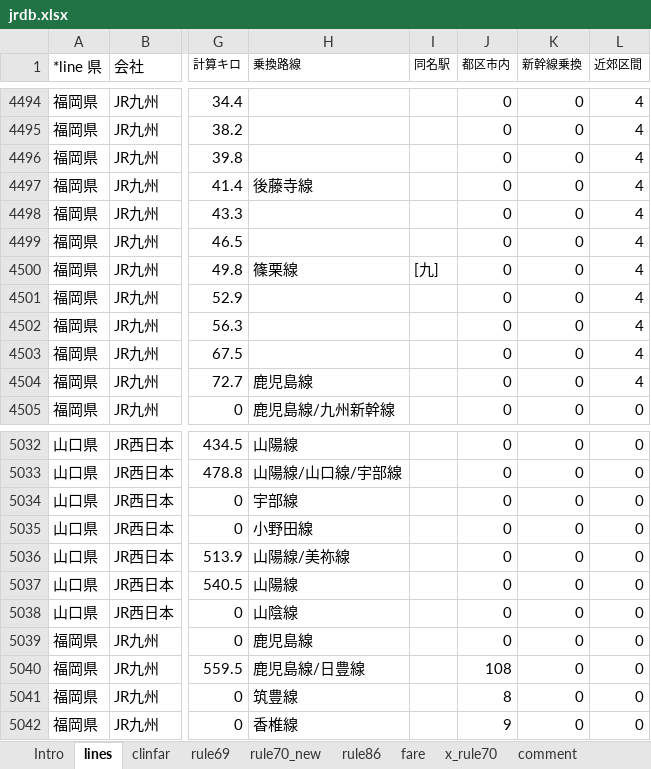
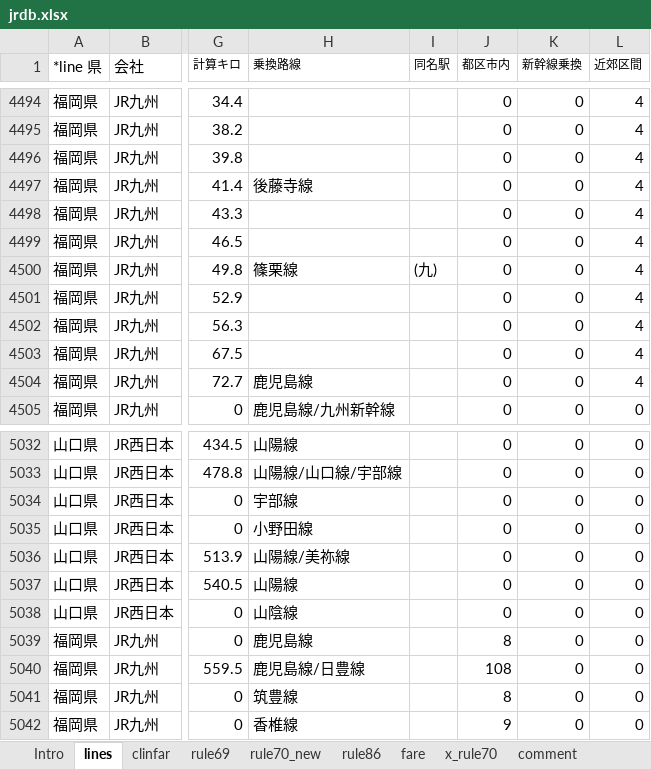
Before and after one commit to farert/farert, an Excel workbook: db/jrdb.xlsx, sheet lines, drawn as a sheet; only a part is shown, gaps mark what is left out; values as stored, in another font and other column widths than the file's, no borders; the diff covers the shown part only; the diff names each change by its address in the sheet, - before the commit and + after, or states it on an @@ line.

```diff
--- a/db/jrdb.xlsx (sheet lines)
+++ b/db/jrdb.xlsx (sheet lines)
-I4500 (同名駅): [九]
+I4500 (同名駅): (九)
-J5039 (都区市内): 0
+J5039 (都区市内): 8
```
Also changed, not shown: 6 edited cells elsewhere in this sheet, 12 other files.
